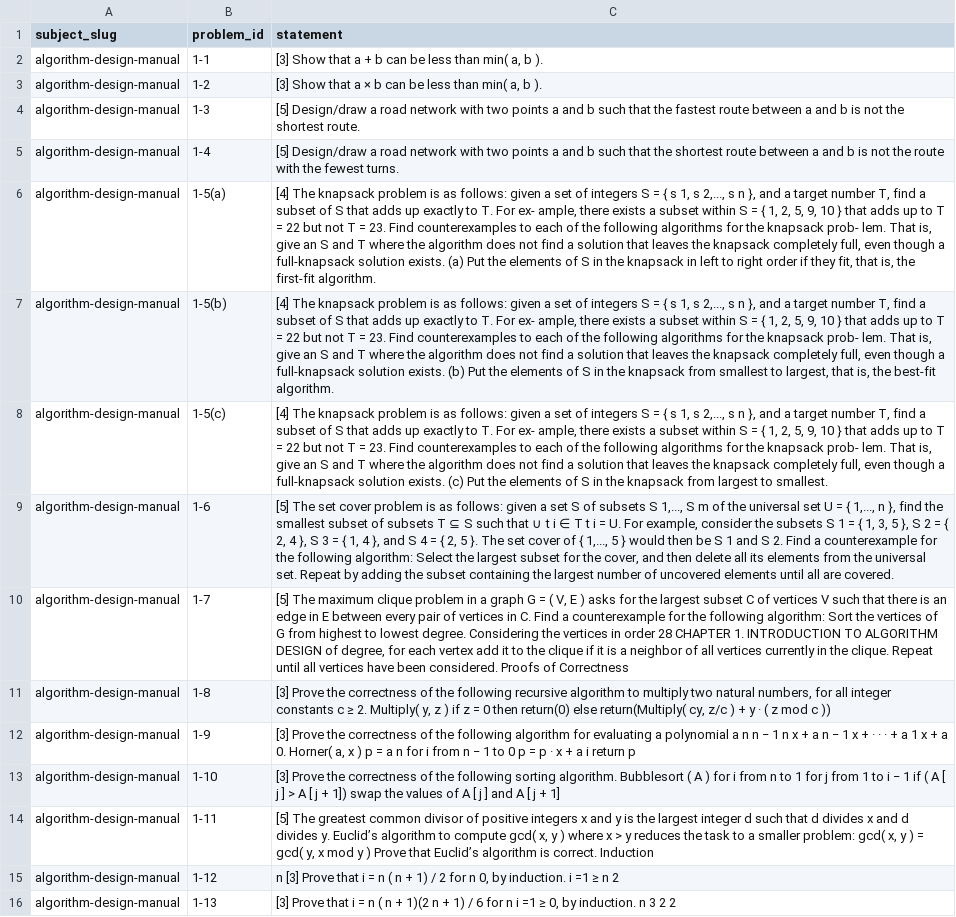
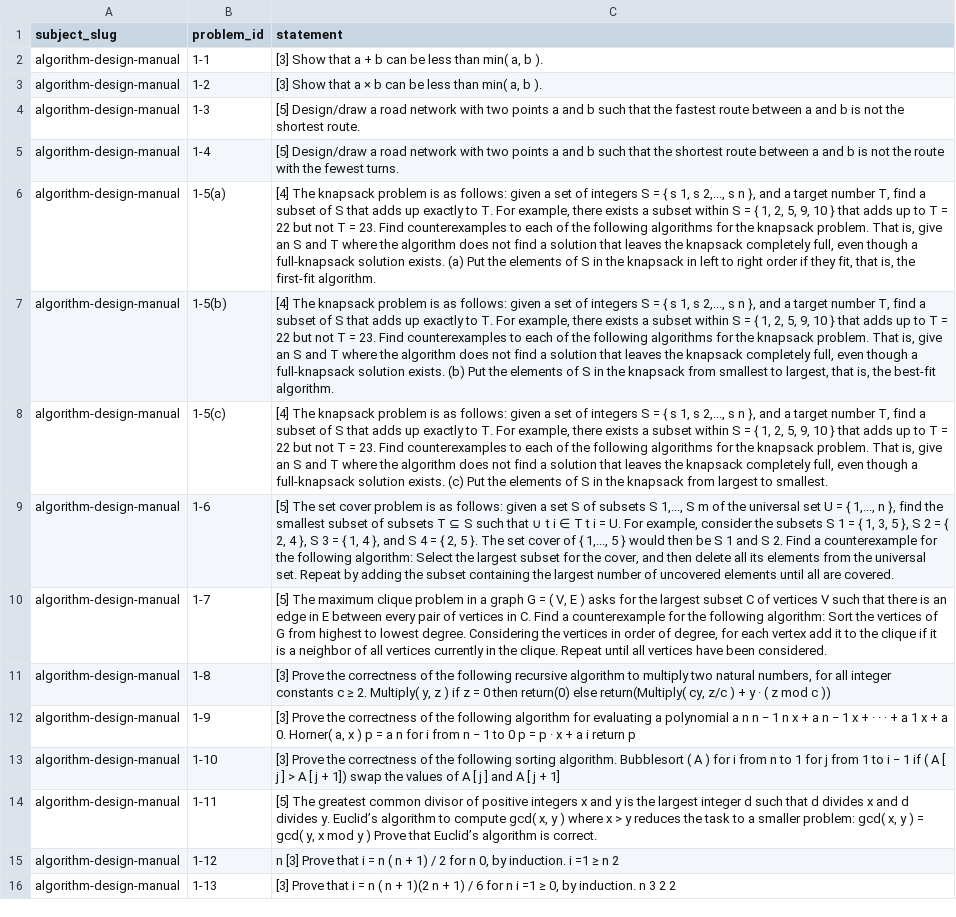
Before and after one commit to jtl06/study, a CSV file: notebooks/problem-statements.csv, drawn as a sheet; only a part is shown; the diff covers the shown part only; the diff names each change by its address in the sheet, - before the commit and + after, or states it on an @@ line.

Commit message:
Clean extracted exercise statements

```diff
--- a/notebooks/problem-statements.csv
+++ b/notebooks/problem-statements.csv
-C6 (statement): …T. For ex- ample, there exists a subset within S = { 1, 2, 5, 9, 10 } that adds up to T = 22 but not T = 23. Find counterexamples to each of the following algorithms for the knapsack prob- lem. That is,…
+C6 (statement): …T. For example, there exists a subset within S = { 1, 2, 5, 9, 10 } that adds up to T = 22 but not T = 23. Find counterexamples to each of the following algorithms for the knapsack problem. That is,…
-C7 (statement): …T. For ex- ample, there exists a subset within S = { 1, 2, 5, 9, 10 } that adds up to T = 22 but not T = 23. Find counterexamples to each of the following algorithms for the knapsack prob- lem. That is,…
+C7 (statement): …T. For example, there exists a subset within S = { 1, 2, 5, 9, 10 } that adds up to T = 22 but not T = 23. Find counterexamples to each of the following algorithms for the knapsack problem. That is,…
-C8 (statement): …T. For ex- ample, there exists a subset within S = { 1, 2, 5, 9, 10 } that adds up to T = 22 but not T = 23. Find counterexamples to each of the following algorithms for the knapsack prob- lem. That is,…
+C8 (statement): …T. For example, there exists a subset within S = { 1, 2, 5, 9, 10 } that adds up to T = 22 but not T = 23. Find counterexamples to each of the following algorithms for the knapsack problem. That is,…
-C10 (statement): …in order 28 CHAPTER 1. INTRODUCTION TO ALGORITHM DESIGN of degree, for each vertex add it to the clique if it is a neighbor of all vertices currently in the clique. Repeat until all vertices have been considered. Proofs of Correctness
+C10 (statement): …in order of degree, for each vertex add it to the clique if it is a neighbor of all vertices currently in the clique. Repeat until all vertices have been considered.
-C14 (statement): …is correct. Induction
+C14 (statement): …is correct.
```
Also changed, not shown: 5 edited cells elsewhere in this file, 2 other files.
